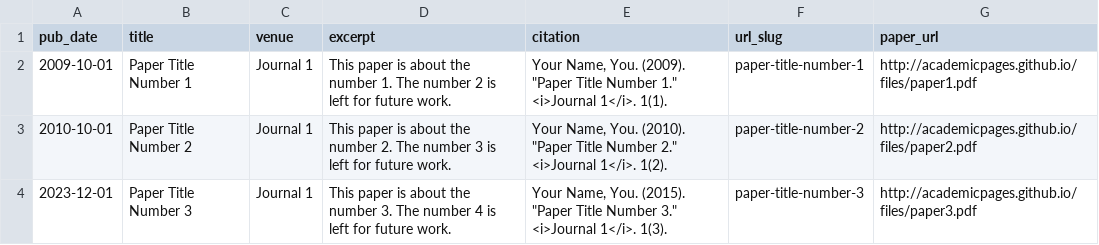
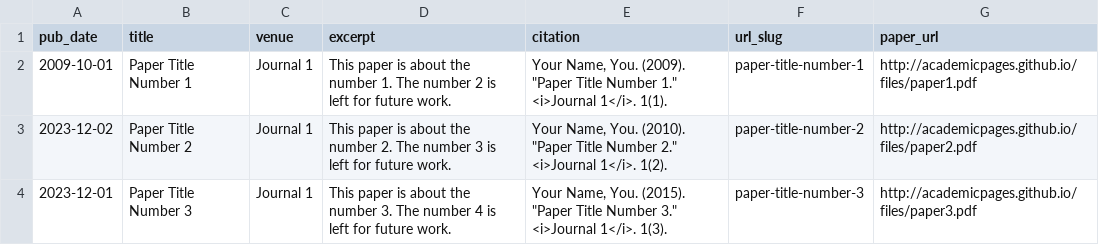
Before and after one commit to 924973292/924973292.github.io, a TSV file: markdown_generator/publications.tsv, drawn as a sheet.

Commit message:
pubchange

```diff
--- a/markdown_generator/publications.tsv
+++ b/markdown_generator/publications.tsv
@@ -2,3 +2,3 @@ pub_date	title	venue	excerpt	citation	url_slug	paper_url
 2009-10-01	Paper Title Number 1	Journal 1	This paper is about the number 1. The number 2 is left for future work.	Your Name, You. (2009). "Paper Title Number 1." <i>Journal 1</i>. 1(1).	paper-title-number-1	http://academicpages.github.io/files/paper1.pdf
-2010-10-01	Paper Title Number 2	Journal 1	This paper is about the number 2. The number 3 is left for future work.	Your Name, You. (2010). "Paper Title Number 2." <i>Journal 1</i>. 1(2).	paper-title-number-2	http://academicpages.github.io/files/paper2.pdf
+2023-12-02	Paper Title Number 2	Journal 1	This paper is about the number 2. The number 3 is left for future work.	Your Name, You. (2010). "Paper Title Number 2." <i>Journal 1</i>. 1(2).	paper-title-number-2	http://academicpages.github.io/files/paper2.pdf
 2023-12-01	Paper Title Number 3	Journal 1	This paper is about the number 3. The number 4 is left for future work.	Your Name, You. (2015). "Paper Title Number 3." <i>Journal 1</i>. 1(3).	paper-title-number-3	http://academicpages.github.io/files/paper3.pdf
```
